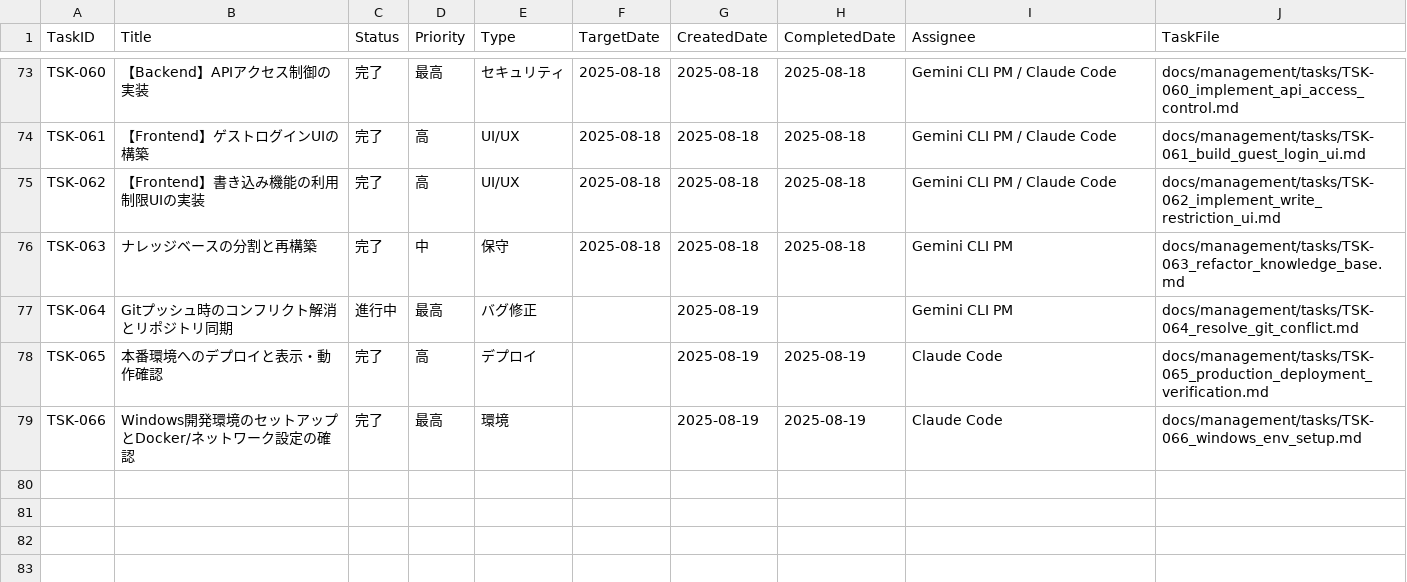
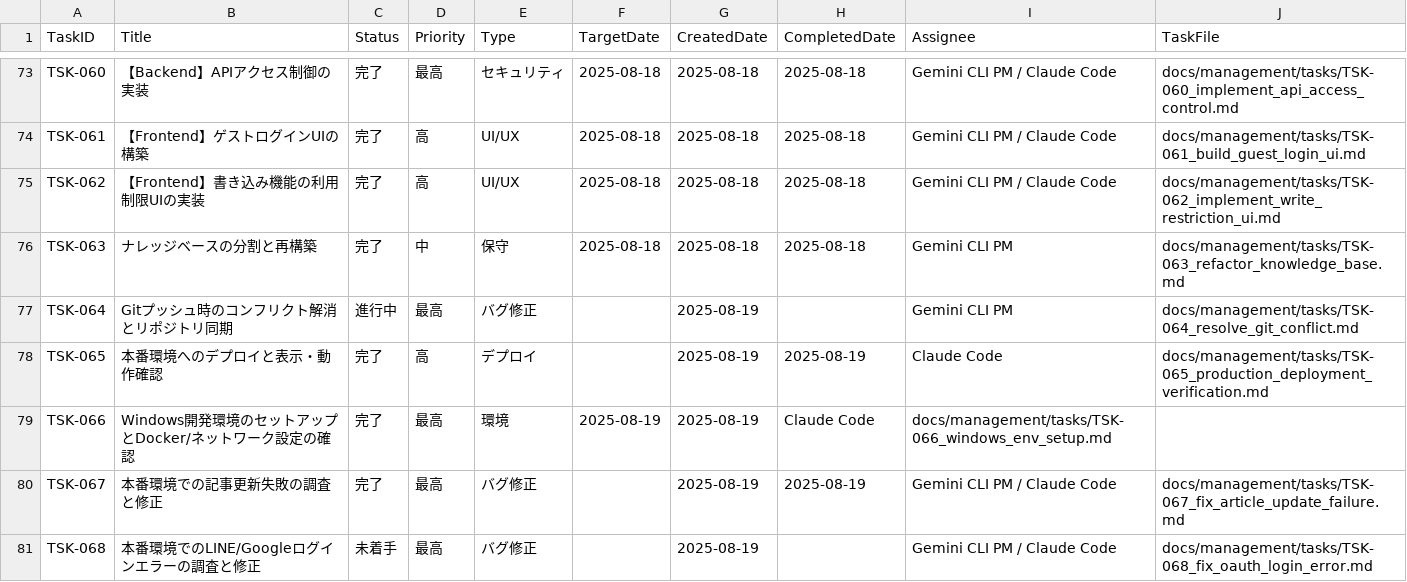
Before and after one commit to masa162/uch, a CSV file: docs/management/task_log.csv, drawn as a sheet; only a part is shown, gaps mark what is left out; the diff names each change by its address in the sheet, - before the commit and + after, or states it on an @@ line.

```diff
--- a/docs/management/task_log.csv
+++ b/docs/management/task_log.csv
-F79 (TargetDate): (empty)
+F79 (TargetDate): 2025-08-19
-H79 (CompletedDate): 2025-08-19
+H79 (CompletedDate): Claude Code
-I79 (Assignee): Claude Code
+I79 (Assignee): docs/management/tasks/TSK-066_windows_env_setup.md
-J79 (TaskFile): docs/management/tasks/TSK-066_windows_env_setup.md
+J79 (TaskFile): (empty)
+row 80: TSK-067 | 本番環境での記事更新失敗の調査と修正 | 完了 | 最高 | バグ修正 |  | 2025-08-19 | 2025-08-19 | Gemini CLI PM / Claude Code | docs/management/tasks/TSK-067_fix_article_update_failure.md
+row 81: TSK-068 | 本番環境でのLINE/Googleログインエラーの調査と修正 | 未着手 | 最高 | バグ修正 |  | 2025-08-19 |  | Gemini CLI PM / Claude Code | docs/management/tasks/TSK-068_fix_oauth_login_error.md
```
Also changed, not shown: 19 other files.
